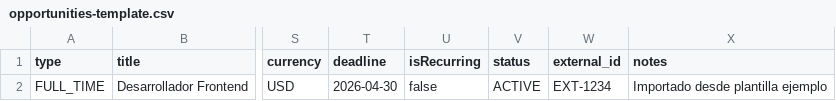
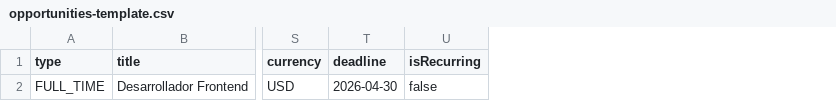
Before and after one commit to CreativaLab-Peru/jobby-opportunities-app, a CSV file: public/templates/opportunities-template.csv, drawn as a sheet; only a part is shown, gaps mark what is left out; the diff names each change by its address in the sheet, - before the commit and + after, or states it on an @@ line.

Commit message:
upd: upload csv with opp data (with template) v2

```diff
--- a/public/templates/opportunities-template.csv
+++ b/public/templates/opportunities-template.csv
-column V (status), row 2: ACTIVE
-column W (external_id), row 2: EXT-1234
-column X (notes), row 2: Importado desde plantilla ejemplo
```
Also changed, not shown: 2 other files.
